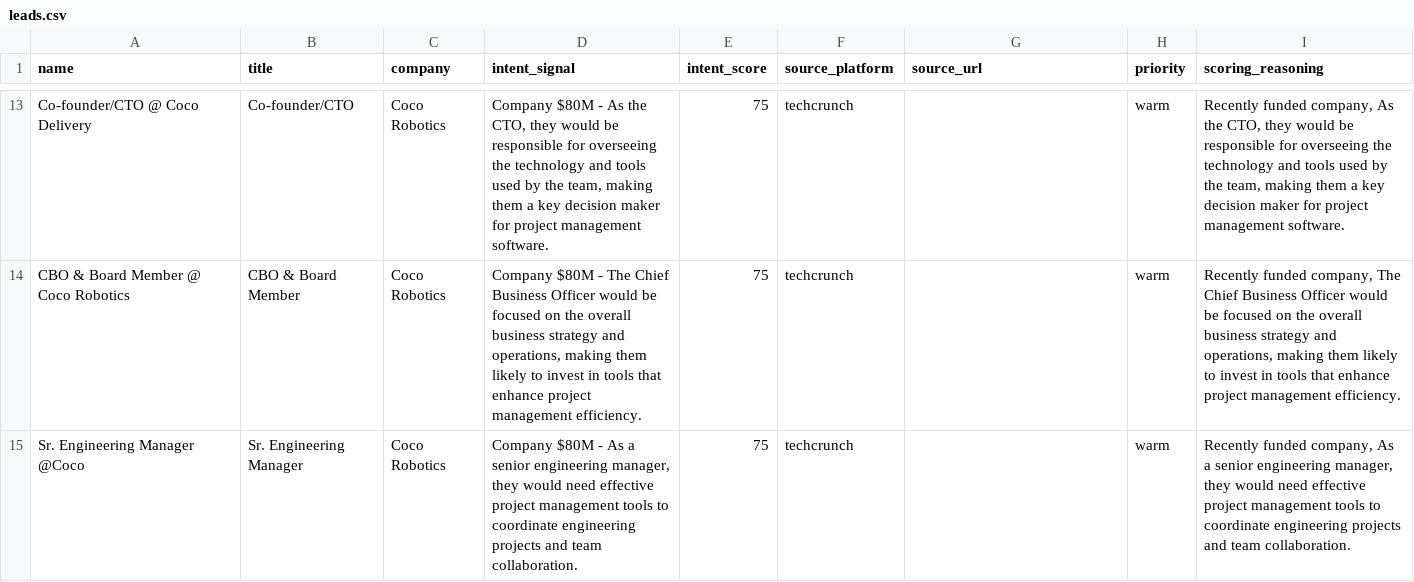
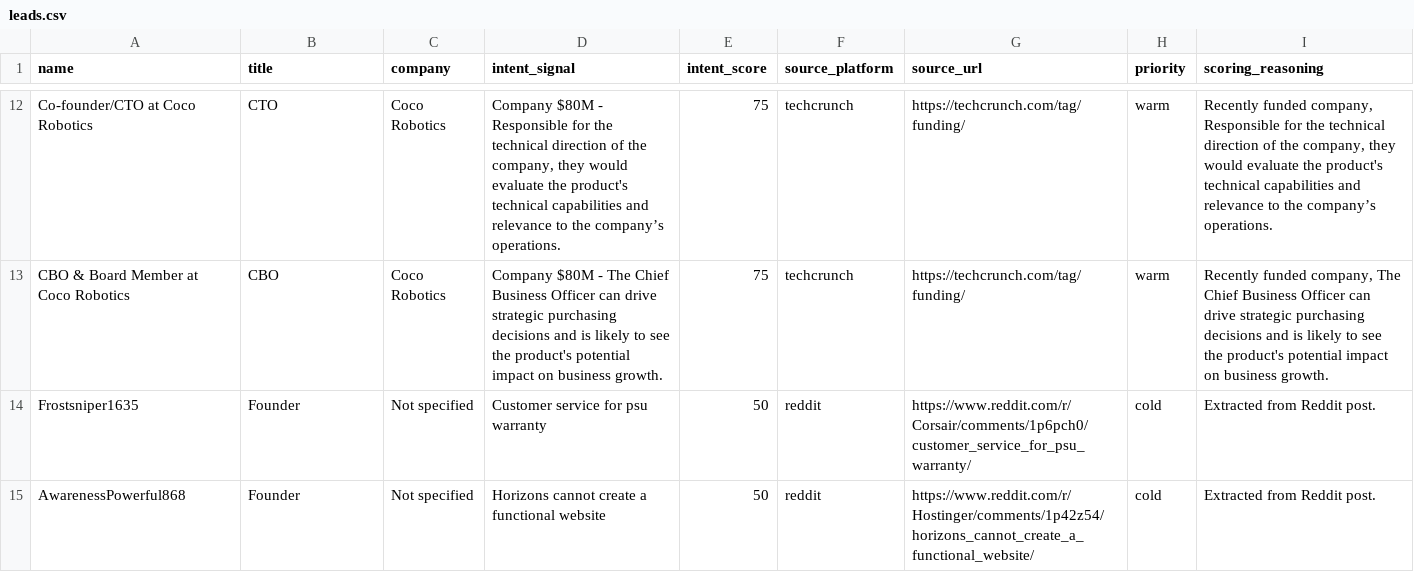
Before and after one commit to samz905/wrrk-pilot, a CSV file: backend/test_output/leads.csv, drawn as a sheet; only a part is shown, gaps mark what is left out; removed rows and columns are numbered as before the commit, all else as after; the diff covers the shown part only; the diff names each change by its address in the sheet, - before the commit and + after, or states it on an @@ line.

```diff
--- a/backend/test_output/leads.csv
+++ b/backend/test_output/leads.csv
-A12 (name): Co-founder/CTO @ Coco Delivery
+A12 (name): Co-founder/CTO at Coco Robotics
-B12 (title): Co-founder/CTO
+B12 (title): CTO
-D12 (intent_signal): …$80M - As the CTO, they would be responsible for overseeing the technology and tools used by the team, making them a key decision maker for project management software.
+D12 (intent_signal): …$80M - Responsible for the technical direction of the company, they would evaluate the product's technical capabilities and relevance to the company’s operations.
-G12:G13 (source_url): (empty)
+G12:G13 (source_url): https://techcrunch.com/tag/funding/
-I12 (scoring_reasoning): …funded company, As the CTO, they would be responsible for overseeing the technology and tools used by the team, making them a key decision maker for project management software.
+I12 (scoring_reasoning): …funded company, Responsible for the technical direction of the company, they would evaluate the product's technical capabilities and relevance to the company’s operations.
-A13 (name): CBO & Board Member @ Coco Robotics
+A13 (name): CBO & Board Member at Coco Robotics
-B13 (title): CBO & Board Member
+B13 (title): CBO
-D13 (intent_signal): …Business Officer would be focused on the overall business strategy and operations, making them likely to invest in tools that enhance project management efficiency.
+D13 (intent_signal): …Business Officer can drive strategic purchasing decisions and is likely to see the product's potential impact on business growth.
-I13 (scoring_reasoning): …Business Officer would be focused on the overall business strategy and operations, making them likely to invest in tools that enhance project management efficiency.
+I13 (scoring_reasoning): …Business Officer can drive strategic purchasing decisions and is likely to see the product's potential impact on business growth.
-row 15: Sr. Engineering Manager @Coco | Sr. Engineering Manager | Coco Robotics | Company $80M - As a senior engineering manager, they would need effective project management tools to coordinate engineering projects and team collaboration. | 75 | techcrunch |  | warm | Recently funded company, As a senior engineering manager, they would need effective project management tools to coordinate engineering projects and team collaboration.
+row 14: Frostsniper1635 | Founder | Not specified | Customer service for psu warranty | 50 | reddit | https://www.reddit.com/r/Corsair/comments/1p6pch0/customer_service_for_psu_warranty/ | cold | Extracted from Reddit post.
+row 15: AwarenessPowerful868 | Founder | Not specified | Horizons cannot create a functional website | 50 | reddit | https://www.reddit.com/r/Hostinger/comments/1p42z54/horizons_cannot_create_a_functional_website/ | cold | Extracted from Reddit post.
```
Also changed, not shown: 7 added rows, 8 removed rows and 15 edited cells elsewhere in this file, 35 other files.
